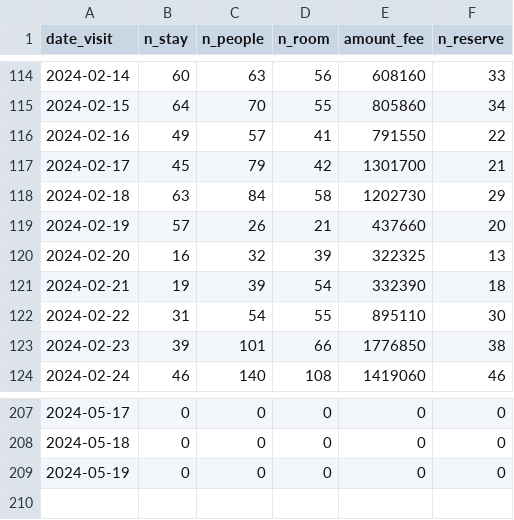
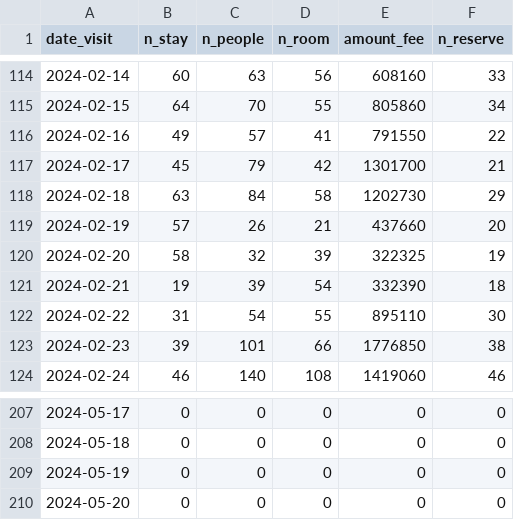
Before and after one commit to EiichiMiyagawa/obama-kanko-reservation, a CSV file: latest_rsv_sum.csv, drawn as a sheet; only a part is shown, gaps mark what is left out.

Commit message:
update data

```diff
--- a/latest_rsv_sum.csv
+++ b/latest_rsv_sum.csv
@@ -119,3 +119,3 @@
 2024-02-19,57,26,21,437660,20
-2024-02-20,16,32,39,322325,13
+2024-02-20,58,32,39,322325,19
 2024-02-21,19,39,54,332390,18
@@ -209 +209,2 @@
 2024-05-19,0,0,0,0,0
+2024-05-20,0,0,0,0,0
```
Also changed, not shown: 1 other file.
